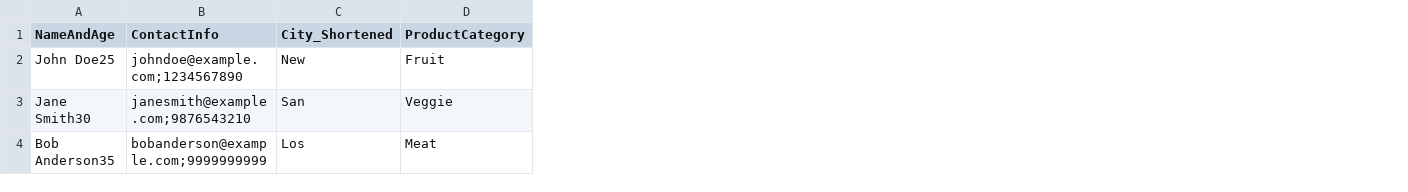
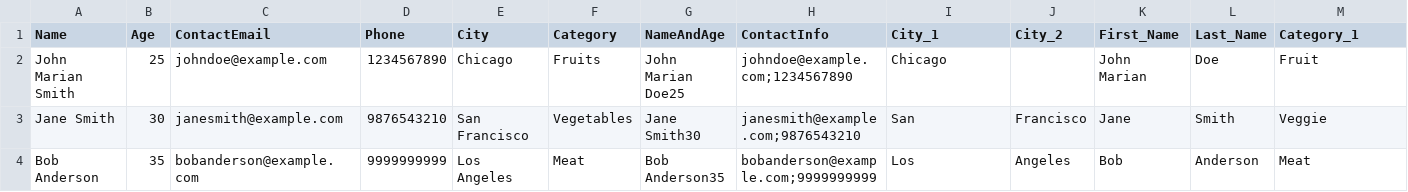
Before and after one commit to ongbt/ETL, a CSV file: output.csv, drawn as a sheet; addresses are those after the commit; the diff names each change by its address in the sheet, - before the commit and + after, or states it on an @@ line.

```diff
--- a/output.csv
+++ b/output.csv
+column A (Name), rows 2-4: John Marian Smith | Jane Smith | Bob Anderson
+column B (Age), rows 2-4: 25 | 30 | 35
+column C (ContactEmail), rows 2-4: johndoe@example.com | janesmith@example.com | bobanderson@example.com
+column D (Phone), rows 2-4: 1234567890 | 9876543210 | 9999999999
+column E (City), rows 2-4: Chicago | San Francisco | Los Angeles
+column F (Category), rows 2-4: Fruits | Vegetables | Meat
+column J (City_2), rows 3-4: Francisco | Angeles
+column K (First_Name), rows 2-4: John Marian | Jane | Bob
+column L (Last_Name), rows 2-4: Doe | Smith | Anderson
-I1: City_Shortened
+I1: City_1
-M1: ProductCategory
+M1: Category_1
-G2 (NameAndAge): John Doe25
+G2 (NameAndAge): John Marian Doe25
-I2 (City_1): New
+I2 (City_1): Chicago
```
Also changed, not shown: input.csv, 2 other files.
